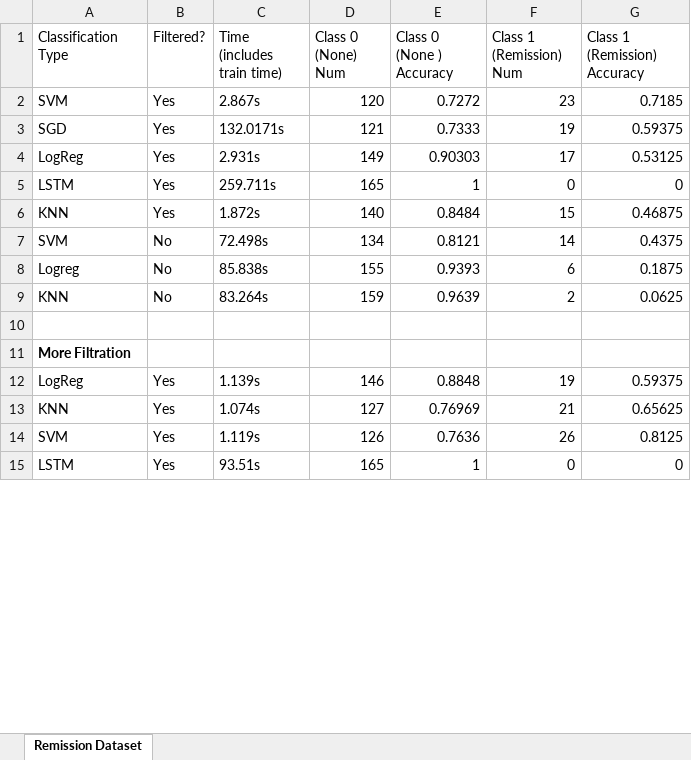
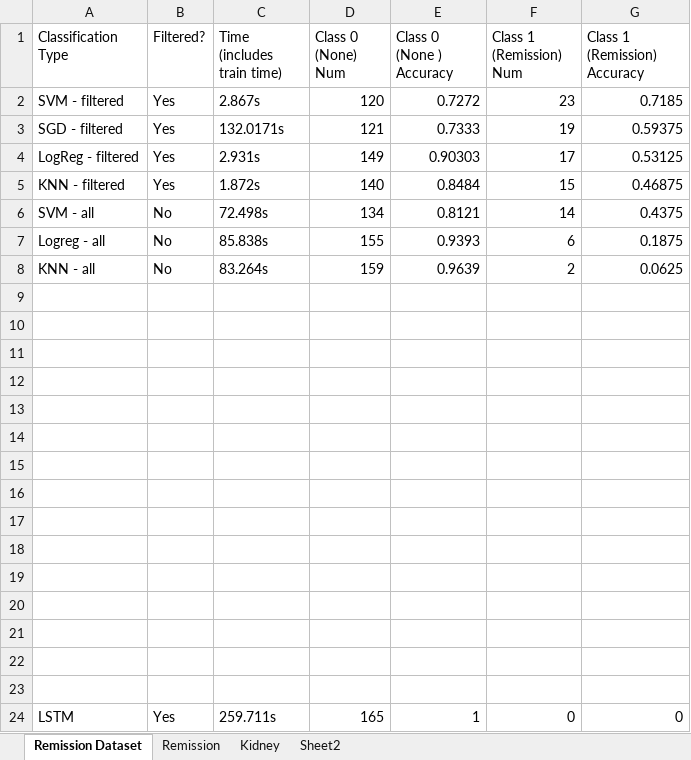
Before and after one commit to bcui19/CS221-Final-Project, an Excel workbook: MLStats.xlsx, sheet Remission Dataset, drawn as a sheet; only a part is shown; values as stored, in another font and other column widths than the file's, no borders; removed rows and columns are numbered as before the commit, all else as after; the diff covers the shown part only; the diff names each change by its address in the sheet, - before the commit and + after, or states it on an @@ line.

```diff
--- a/MLStats.xlsx (sheet Remission Dataset)
+++ b/MLStats.xlsx (sheet Remission Dataset)
+sheet tab: Remission
+sheet tab: Kidney
+sheet tab: Sheet2
-A2 (Classification Type): SVM
+A2 (Classification Type): SVM - filtered
-A3 (Classification Type): SGD
+A3 (Classification Type): SGD - filtered
-A4 (Classification Type): LogReg
+A4 (Classification Type): LogReg - filtered
+row 5: KNN - filtered | Yes | 1.872s | 140 | 0.8484 | 15 | 0.46875
+row 6: SVM - all | No | 72.498s | 134 | 0.8121 | 14 | 0.4375
+row 7: Logreg - all | No | 85.838s | 155 | 0.9393 | 6 | 0.1875
+row 8: KNN - all | No | 83.264s | 159 | 0.9639 | 2 | 0.0625
+row 9: (empty)
+row 10: (empty)
+row 11: (empty)
+row 12: (empty)
+row 13: (empty)
+row 14: (empty)
+row 15: (empty)
+row 16: (empty)
+row 17: (empty)
+row 18: (empty)
+row 19: (empty)
+row 20: (empty)
+row 21: (empty)
+row 22: (empty)
+row 23: (empty)
-row 6: KNN | Yes | 1.872s | 140 | 0.8484 | 15 | 0.46875
-row 7: SVM | No | 72.498s | 134 | 0.8121 | 14 | 0.4375
-row 8: Logreg | No | 85.838s | 155 | 0.9393 | 6 | 0.1875
-row 9: KNN | No | 83.264s | 159 | 0.9639 | 2 | 0.0625
-row 10: (empty)
-row 11: More Filtration
-row 12: LogReg | Yes | 1.139s | 146 | 0.8848 | 19 | 0.59375
-row 13: KNN | Yes | 1.074s | 127 | 0.76969 | 21 | 0.65625
-row 14: SVM | Yes | 1.119s | 126 | 0.7636 | 26 | 0.8125
-row 15: LSTM | Yes | 93.51s | 165 | 1 | 0 | 0
```
Also changed, not shown: 1 removed row elsewhere in this sheet, charts or pictures, 12 other files.
